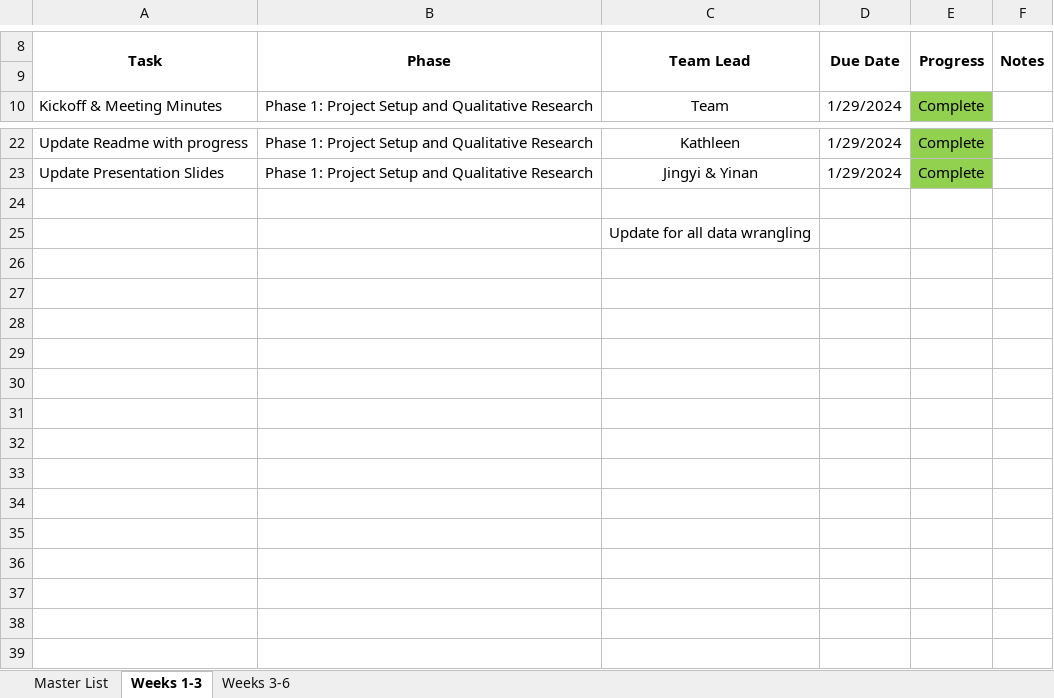
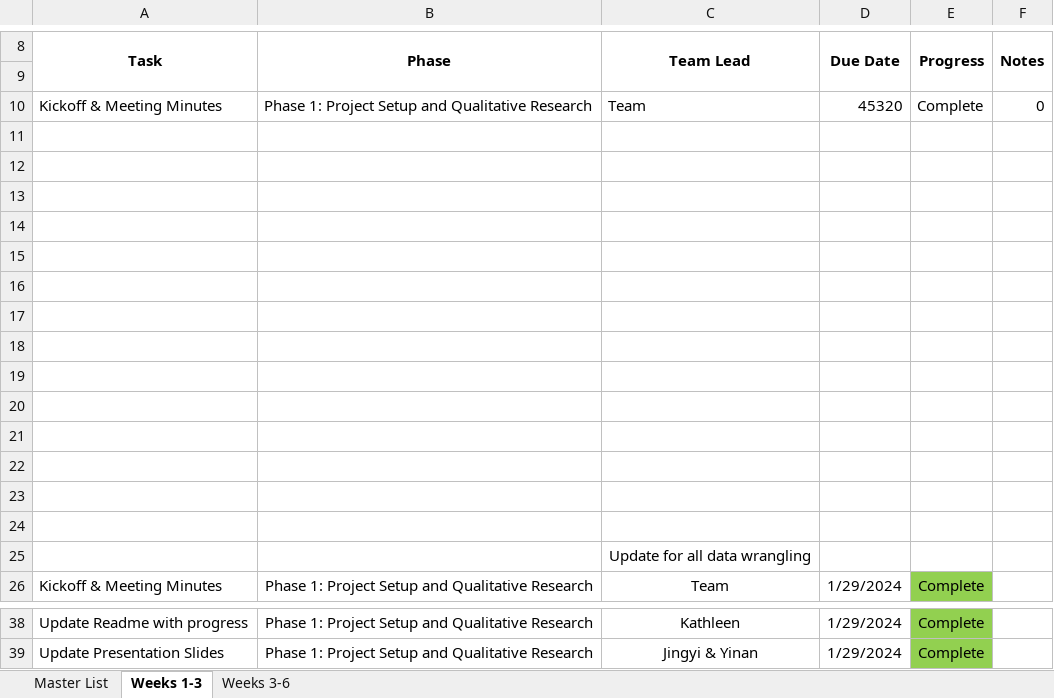
Before and after one commit to JarredERandall/Musa_801_Watauga, an Excel workbook: Project_Management/Master_TaskList.xlsx, sheet Weeks 1-3, drawn as a sheet; only a part is shown, gaps mark what is left out; values as stored, in another font and other column widths than the file's, no borders; removed rows and columns are numbered as before the commit, all else as after; the diff names each change by its address in the sheet, - before the commit and + after, or states it on an @@ line.

```diff
--- a/Project_Management/Master_TaskList.xlsx (sheet Weeks 1-3)
+++ b/Project_Management/Master_TaskList.xlsx (sheet Weeks 1-3)
+row 10: Kickoff & Meeting Minutes | Phase 1: Project Setup and Qualitative Research | Team | 45320 | Complete | 0
+row 11: (empty)
+row 12: (empty)
+row 13: (empty)
+row 14: (empty)
+row 15: (empty)
+row 16: (empty)
+row 17: (empty)
+row 18: (empty)
+row 19: (empty)
+row 20: (empty)
+row 21: (empty)
+row 22: (empty)
+row 23: (empty)
+row 24: (empty)
-row 24: (empty)
```
Also changed, not shown: 2 other files.
